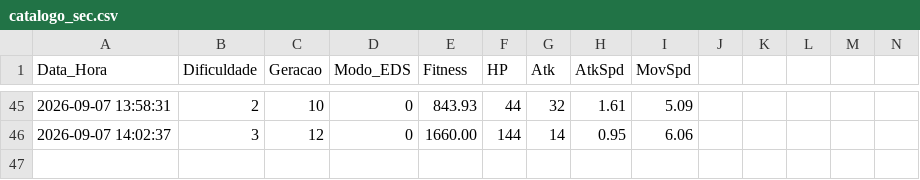
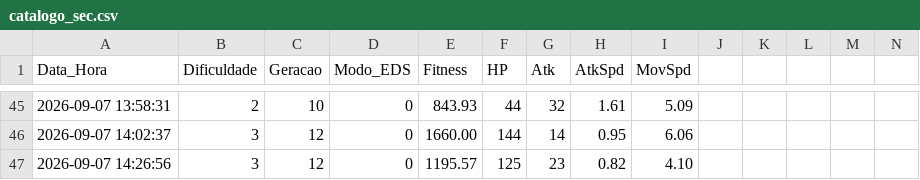
Before and after one commit to murilo-lameira/Mirage, a CSV file: data/catalogo_sec.csv, drawn as a sheet; only a part is shown, gaps mark what is left out; rows hold the shown columns only; the diff names each change by its address in the sheet, - before the commit and + after, or states it on an @@ line.

```diff
--- a/data/catalogo_sec.csv
+++ b/data/catalogo_sec.csv
+row 47: 2026-09-07 14:26:56 | 3 | 12 | 0 | 1195.57 | 125 | 23 | 0.82 | 4.10
```
Also changed, not shown: data/historico_geracoes.csv, data/map_elites.csv, 9 other files.
